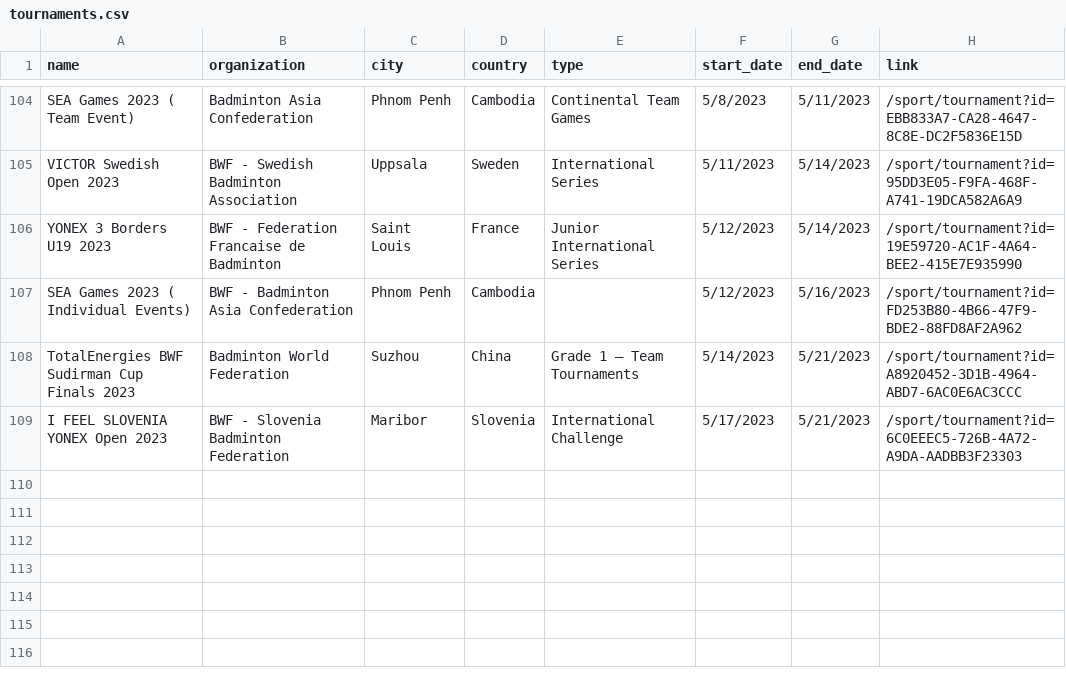
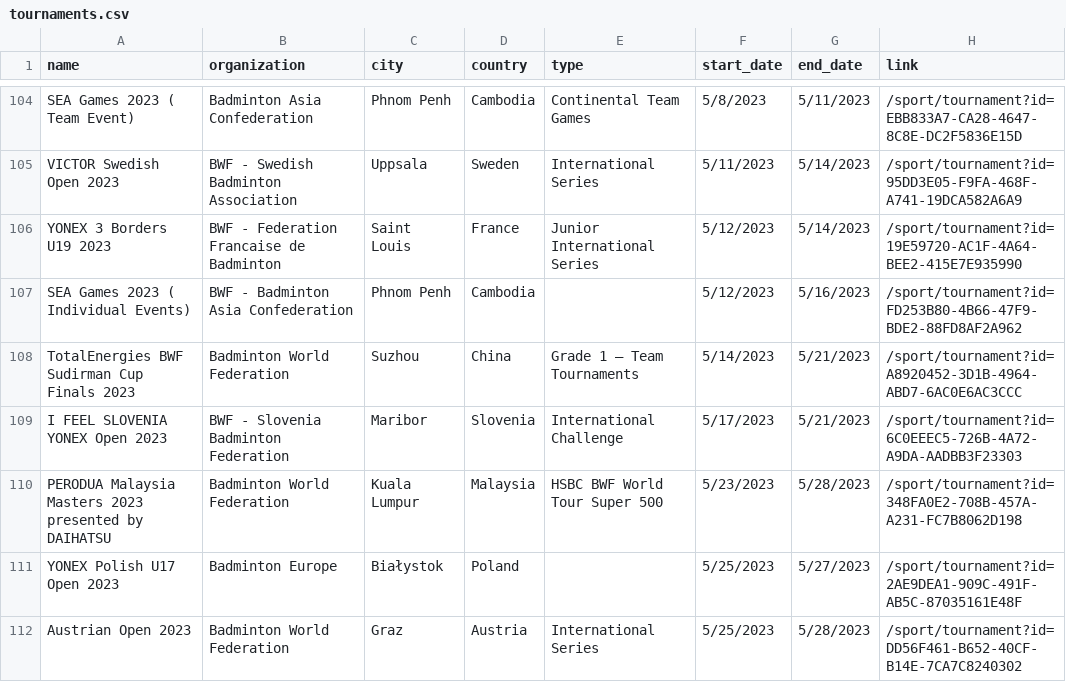
Before and after one commit to SanderP99/Badminton-Data, a CSV file: out/tournaments.csv, drawn as a sheet; only a part is shown, gaps mark what is left out.

```diff
--- a/out/tournaments.csv
+++ b/out/tournaments.csv
@@ -109 +109,4 @@ TotalEnergies BWF Sudirman Cup Finals 2023,Badminton World Federation,Suzhou,Chi
 I FEEL SLOVENIA YONEX Open 2023,BWF - Slovenia Badminton Federation,Maribor,Slovenia,International Challenge,5/17/2023,5/21/2023,/sport/tournament?id=6C0EEEC5-726B-4A72-A9DA-AADBB3F23303
+PERODUA Malaysia Masters 2023 presented by DAIHATSU,Badminton World Federation,Kuala Lumpur,Malaysia,HSBC BWF World Tour Super 500,5/23/2023,5/28/2023,/sport/tournament?id=348FA0E2-708B-457A-A231-FC7B8062D198
+YONEX Polish U17 Open 2023,Badminton Europe,Białystok,Poland,,5/25/2023,5/27/2023,/sport/tournament?id=2AE9DEA1-909C-491F-AB5C-87035161E48F
+Austrian Open 2023,Badminton World Federation,Graz,Austria,International Series,5/25/2023,5/28/2023,/sport/tournament?id=DD56F461-B652-40CF-B14E-7CA7C8240302
```
Also changed, not shown: 5 other files.
